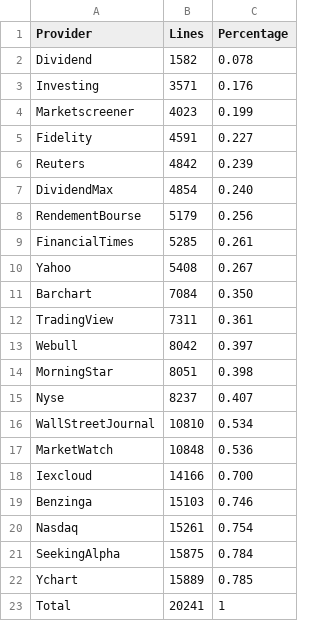
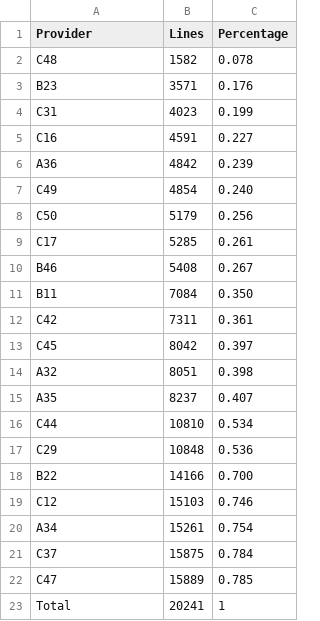
Before and after one commit to systemathics/notebook-examples, a CSV file: python/6-Blog/Input_Data_Quality _Anonymized/Dividends/21-Now/total.csv, drawn as a sheet.

```diff
--- a/python/6-Blog/Input_Data_Quality _Anonymized/Dividends/21-Now/total.csv
+++ b/python/6-Blog/Input_Data_Quality _Anonymized/Dividends/21-Now/total.csv
@@ -1,23 +1,23 @@
 "Provider","Lines","Percentage"
-"Dividend","1582","0.078"
-"Investing","3571","0.176"
-"Marketscreener","4023","0.199"
-"Fidelity","4591","0.227"
-"Reuters","4842","0.239"
-"DividendMax","4854","0.240"
-"RendementBourse","5179","0.256"
-"FinancialTimes","5285","0.261"
-"Yahoo","5408","0.267"
-"Barchart","7084","0.350"
-"TradingView","7311","0.361"
-"Webull","8042","0.397"
-"MorningStar","8051","0.398"
-"Nyse","8237","0.407"
-"WallStreetJournal","10810","0.534"
-"MarketWatch","10848","0.536"
-"Iexcloud","14166","0.700"
-"Benzinga","15103","0.746"
-"Nasdaq","15261","0.754"
-"SeekingAlpha","15875","0.784"
-"Ychart","15889","0.785"
+"C48","1582","0.078"
+"B23","3571","0.176"
+"C31","4023","0.199"
+"C16","4591","0.227"
+"A36","4842","0.239"
+"C49","4854","0.240"
+"C50","5179","0.256"
+"C17","5285","0.261"
+"B46","5408","0.267"
+"B11","7084","0.350"
+"C42","7311","0.361"
+"C45","8042","0.397"
+"A32","8051","0.398"
+"A35","8237","0.407"
+"C44","10810","0.534"
+"C29","10848","0.536"
+"B22","14166","0.700"
+"C12","15103","0.746"
+"A34","15261","0.754"
+"C37","15875","0.784"
+"C47","15889","0.785"
 "Total","20241","1"
```
Also changed, not shown: python/6-Blog/Input_Data_Quality _Anonymized/Bars/21-Now/total.csv, python/6-Blog/Input_Data_Quality _Anonymized/Dividends/90-10/ratio.csv, 3 other files.
